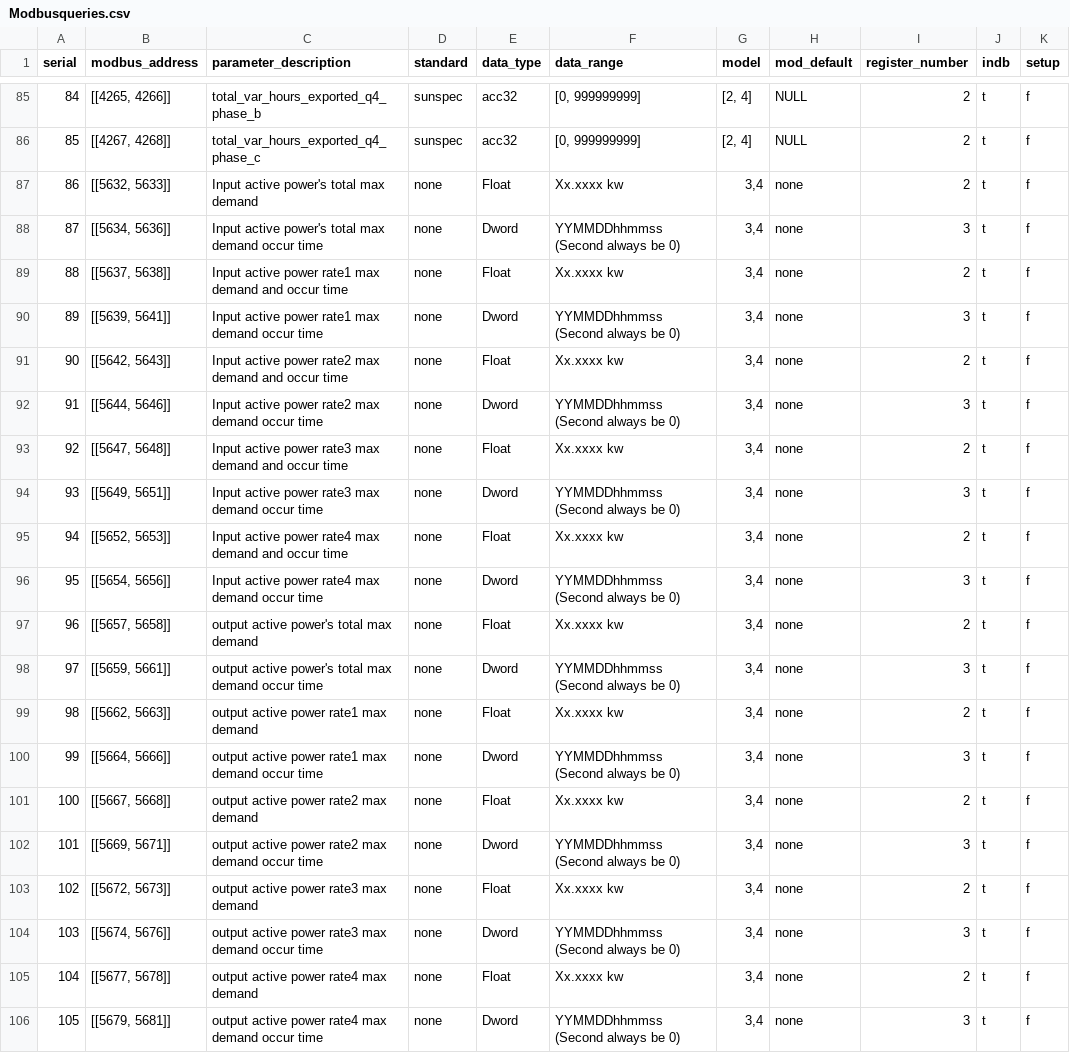
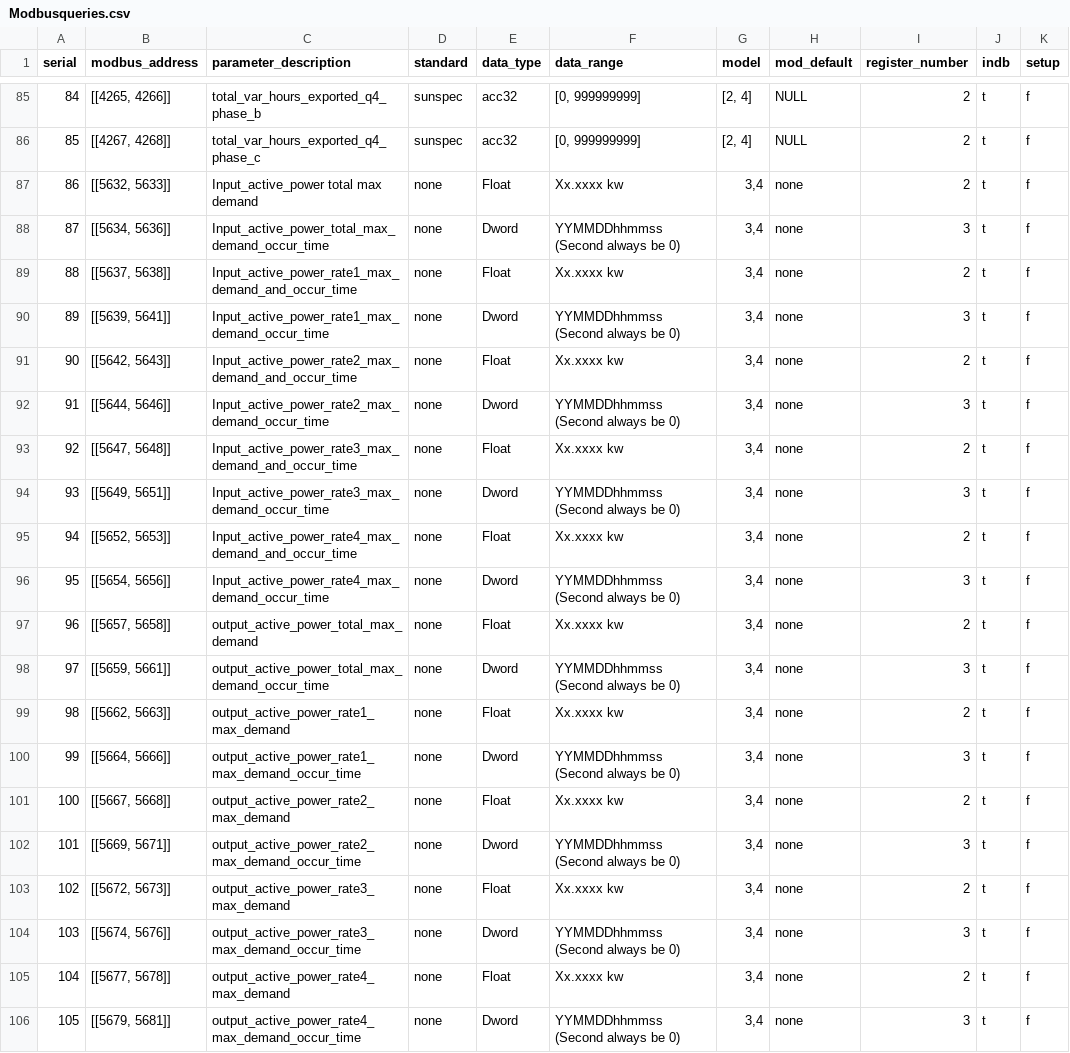
Before and after one commit to NexeliumMx/PowerTIC-data_adquisition, a CSV file: Rapberry/Modbusqueries.csv, drawn as a sheet; only a part is shown, gaps mark what is left out.

Commit message:
modbusqueries

```diff
--- a/Rapberry/Modbusqueries.csv
+++ b/Rapberry/Modbusqueries.csv
@@ -86,21 +86,21 @@ serial,modbus_address,parameter_description,standard,data_type,data_range,model,
 85,"[[4267, 4268]]",total_var_hours_exported_q4_phase_c,sunspec,acc32,"[0, 999999999]","[2, 4]",NULL,2,t,f
-86,"[[5632, 5633]]",Input active power's total max demand ,none,Float ,Xx.xxxx kw ,"3,4",none,2,t,f
-87,"[[5634, 5636]]",Input active power's total max demand occur time,none,Dword,YYMMDDhhmmss (Second always be 0),"3,4",none,3,t,f
-88,"[[5637, 5638]]",Input active power rate1 max demand and occur time,none,Float ,Xx.xxxx kw ,"3,4",none,2,t,f
-89,"[[5639, 5641]]",Input active power rate1 max demand occur time,none,Dword,YYMMDDhhmmss (Second always be 0),"3,4",none,3,t,f
-90,"[[5642, 5643]]",Input active power rate2 max demand and occur time,none,Float ,Xx.xxxx kw ,"3,4",none,2,t,f
-91,"[[5644, 5646]]",Input active power rate2 max demand occur time,none,Dword,YYMMDDhhmmss (Second always be 0),"3,4",none,3,t,f
-92,"[[5647, 5648]]",Input active power rate3 max demand and occur time,none,Float ,Xx.xxxx kw ,"3,4",none,2,t,f
-93,"[[5649, 5651]]",Input active power rate3 max demand occur time,none,Dword,YYMMDDhhmmss (Second always be 0),"3,4",none,3,t,f
-94,"[[5652, 5653]]",Input active power rate4 max demand and occur time,none,Float ,Xx.xxxx kw ,"3,4",none,2,t,f
-95,"[[5654, 5656]]",Input active power rate4 max demand occur time,none,Dword,YYMMDDhhmmss (Second always be 0),"3,4",none,3,t,f
-96,"[[5657, 5658]]",output active power's total max demand,none,Float ,Xx.xxxx kw ,"3,4",none,2,t,f
-97,"[[5659, 5661]]",output active power's total max demand occur time,none,Dword,YYMMDDhhmmss (Second always be 0),"3,4",none,3,t,f
-98,"[[5662, 5663]]",output active power rate1 max demand ,none,Float ,Xx.xxxx kw ,"3,4",none,2,t,f
-99,"[[5664, 5666]]",output active power rate1 max demand occur time,none,Dword,YYMMDDhhmmss (Second always be 0),"3,4",none,3,t,f
-100,"[[5667, 5668]]",output active power rate2 max demand ,none,Float ,Xx.xxxx kw ,"3,4",none,2,t,f
-101,"[[5669, 5671]]",output active power rate2 max demand occur time,none,Dword,YYMMDDhhmmss (Second always be 0),"3,4",none,3,t,f
-102,"[[5672, 5673]]",output active power rate3 max demand ,none,Float ,Xx.xxxx kw ,"3,4",none,2,t,f
-103,"[[5674, 5676]]",output active power rate3 max demand occur time,none,Dword,YYMMDDhhmmss (Second always be 0),"3,4",none,3,t,f
-104,"[[5677, 5678]]",output active power rate4 max demand ,none,Float ,Xx.xxxx kw ,"3,4",none,2,t,f
-105,"[[5679, 5681]]",output active power rate4 max demand occur time,none,Dword,YYMMDDhhmmss (Second always be 0),"3,4",none,3,t,f
+86,"[[5632, 5633]]",Input_active_power total max demand ,none,Float ,Xx.xxxx kw ,"3,4",none,2,t,f
+87,"[[5634, 5636]]",Input_active_power_total_max_demand_occur_time,none,Dword,YYMMDDhhmmss (Second always be 0),"3,4",none,3,t,f
+88,"[[5637, 5638]]",Input_active_power_rate1_max_demand_and_occur_time,none,Float ,Xx.xxxx kw ,"3,4",none,2,t,f
+89,"[[5639, 5641]]",Input_active_power_rate1_max_demand_occur_time,none,Dword,YYMMDDhhmmss (Second always be 0),"3,4",none,3,t,f
+90,"[[5642, 5643]]",Input_active_power_rate2_max_demand_and_occur_time,none,Float ,Xx.xxxx kw ,"3,4",none,2,t,f
+91,"[[5644, 5646]]",Input_active_power_rate2_max_demand_occur_time,none,Dword,YYMMDDhhmmss (Second always be 0),"3,4",none,3,t,f
+92,"[[5647, 5648]]",Input_active_power_rate3_max_demand_and_occur_time,none,Float ,Xx.xxxx kw ,"3,4",none,2,t,f
+93,"[[5649, 5651]]",Input_active_power_rate3_max_demand_occur_time,none,Dword,YYMMDDhhmmss (Second always be 0),"3,4",none,3,t,f
+94,"[[5652, 5653]]",Input_active_power_rate4_max_demand_and_occur_time,none,Float ,Xx.xxxx kw ,"3,4",none,2,t,f
+95,"[[5654, 5656]]",Input_active_power_rate4_max_demand_occur_time,none,Dword,YYMMDDhhmmss (Second always be 0),"3,4",none,3,t,f
+96,"[[5657, 5658]]",output_active_power_total_max_demand,none,Float ,Xx.xxxx kw ,"3,4",none,2,t,f
+97,"[[5659, 5661]]",output_active_power_total_max_demand_occur_time,none,Dword,YYMMDDhhmmss (Second always be 0),"3,4",none,3,t,f
+98,"[[5662, 5663]]",output_active_power_rate1_max_demand ,none,Float ,Xx.xxxx kw ,"3,4",none,2,t,f
+99,"[[5664, 5666]]",output_active_power_rate1_max_demand_occur_time,none,Dword,YYMMDDhhmmss (Second always be 0),"3,4",none,3,t,f
+100,"[[5667, 5668]]",output_active_power_rate2_max_demand ,none,Float ,Xx.xxxx kw ,"3,4",none,2,t,f
+101,"[[5669, 5671]]",output_active_power_rate2_max_demand_occur_time,none,Dword,YYMMDDhhmmss (Second always be 0),"3,4",none,3,t,f
+102,"[[5672, 5673]]",output_active_power_rate3_max_demand ,none,Float ,Xx.xxxx kw ,"3,4",none,2,t,f
+103,"[[5674, 5676]]",output_active_power_rate3_max_demand_occur_time,none,Dword,YYMMDDhhmmss (Second always be 0),"3,4",none,3,t,f
+104,"[[5677, 5678]]",output_active_power_rate4_max_demand ,none,Float ,Xx.xxxx kw ,"3,4",none,2,t,f
+105,"[[5679, 5681]]",output_active_power_rate4_max_demand_occur_time,none,Dword,YYMMDDhhmmss (Second always be 0),"3,4",none,3,t,f
```
